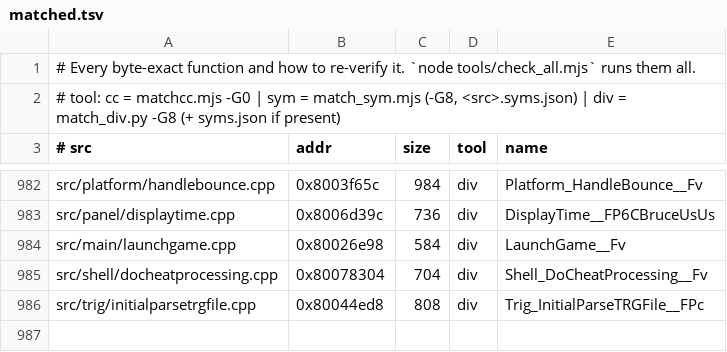
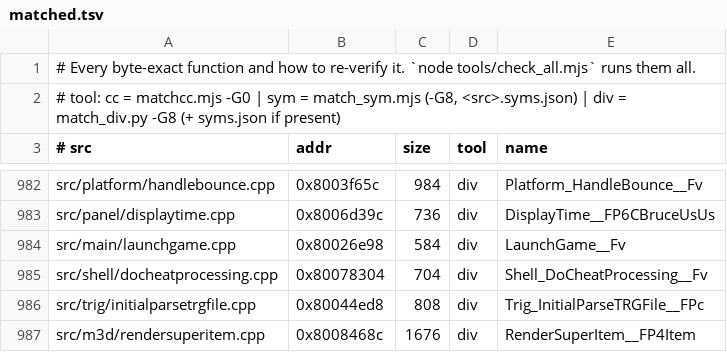
Before and after one commit to LANCommander/THPS, a TSV file: decomp/matched.tsv, drawn as a sheet; only a part is shown, gaps mark what is left out; the diff names each change by its address in the sheet, - before the commit and + after, or states it on an @@ line.

```diff
--- a/decomp/matched.tsv
+++ b/decomp/matched.tsv
+row 987: src/m3d/rendersuperitem.cpp | 0x8008468c | 1676 | div | RenderSuperItem__FP4Item
```
Also changed, not shown: 2 other files.
